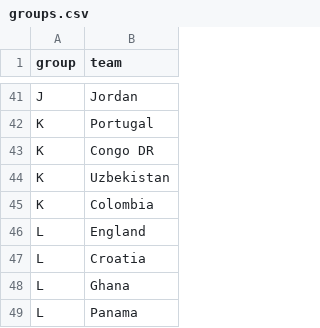
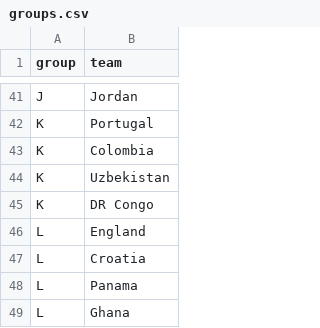
Before and after one commit to basillatif/world-cup-ai-simulator, a CSV file: data/sample/groups.csv, drawn as a sheet; only a part is shown, gaps mark what is left out; the diff covers the shown part only.

Commit message:
Sync team data to confirmed 2026 World Cup field

```diff
--- a/data/sample/groups.csv
+++ b/data/sample/groups.csv
@@ -42,8 +42,8 @@ J,Jordan
 K,Portugal
-K,Congo DR
+K,Colombia
 K,Uzbekistan
-K,Colombia
+K,DR Congo
 L,England
 L,Croatia
+L,Panama
 L,Ghana
-L,Panama
```
Also changed, not shown: 12 moved rows and 1 edited cell elsewhere in this file, data/sample/teams.csv, 1 other file.
